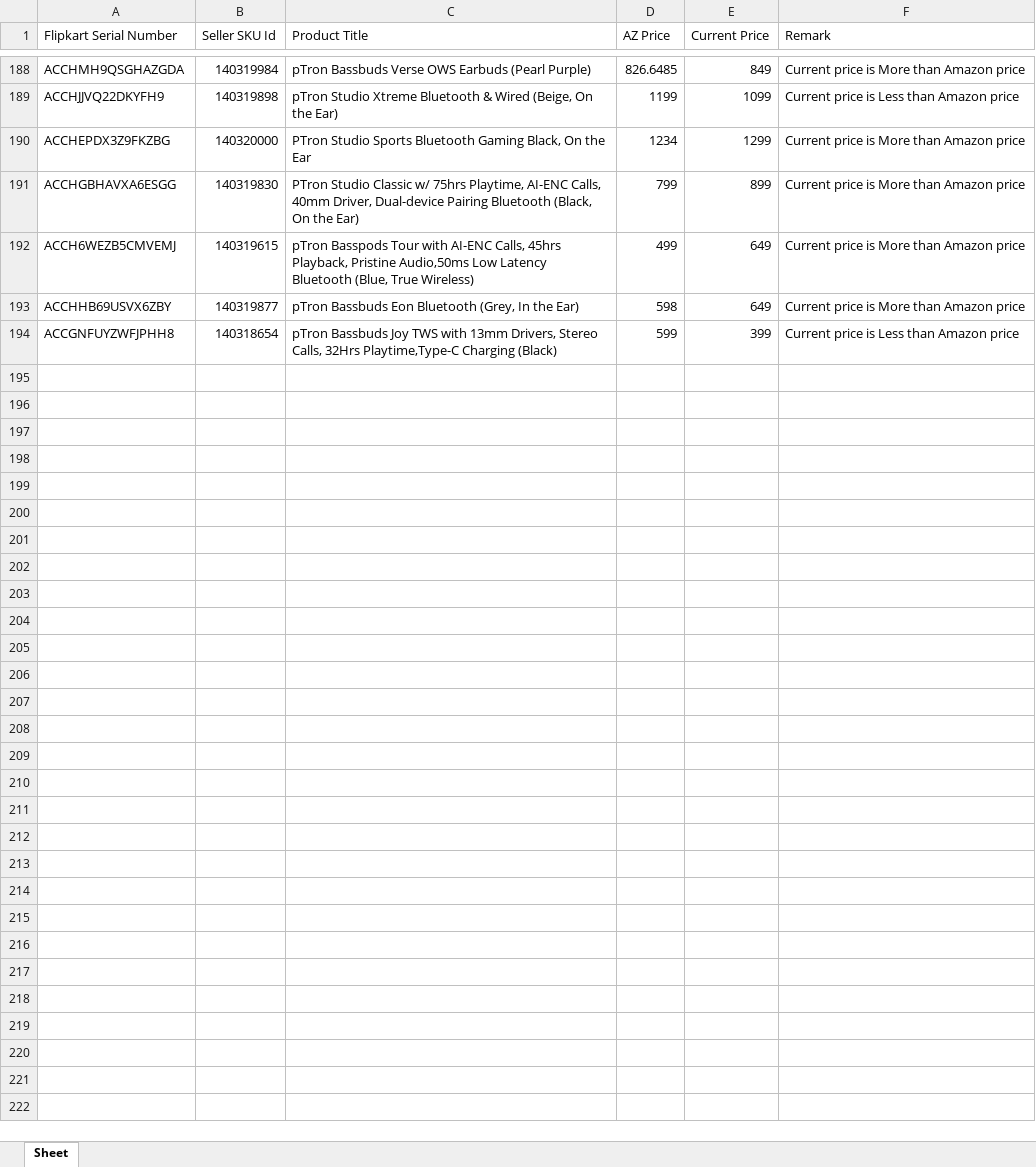
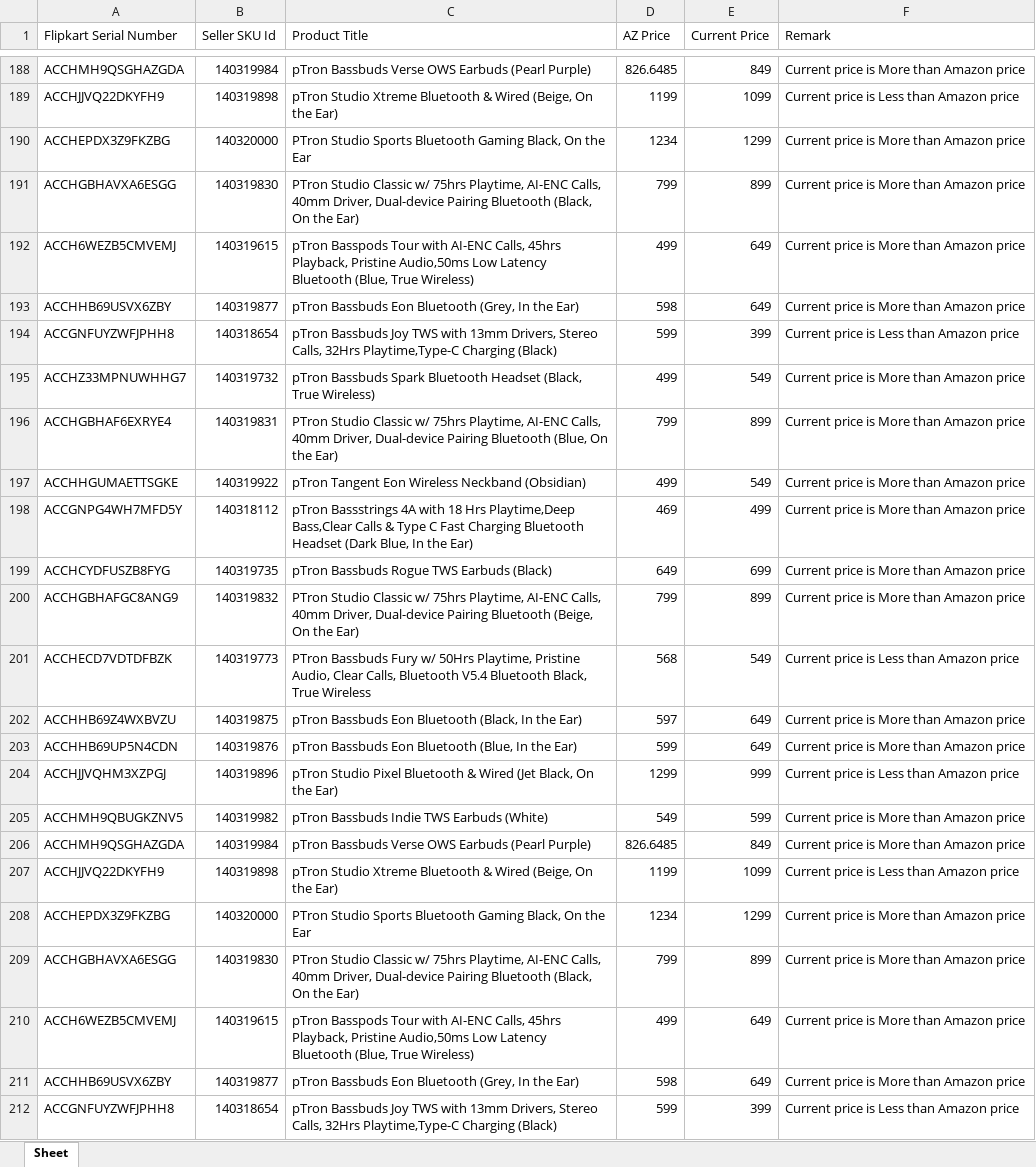
Before and after one commit to saiallaturthi/flipkart_prices, an Excel workbook: PA.xlsx, sheet Sheet, drawn as a sheet; only a part is shown, gaps mark what is left out; values as stored, in another font and other column widths than the file's, no borders; the diff names each change by its address in the sheet, - before the commit and + after, or states it on an @@ line.

```diff
--- a/PA.xlsx (sheet Sheet)
+++ b/PA.xlsx (sheet Sheet)
+row 195: ACCHZ33MPNUWHHG7 | 140319732 | pTron Bassbuds Spark Bluetooth Headset (Black, True Wireless) | 499 | 549 | Current price is More than Amazon price
+row 196: ACCHGBHAF6EXRYE4 | 140319831 | PTron Studio Classic w/ 75hrs Playtime, AI-ENC Calls, 40mm Driver, Dual-device Pairing Bluetooth (Blue, On the Ear) | 799 | 899 | Current price is More than Amazon price
+row 197: ACCHHGUMAETTSGKE | 140319922 | pTron Tangent Eon Wireless Neckband (Obsidian) | 499 | 549 | Current price is More than Amazon price
+row 198: ACCGNPG4WH7MFD5Y | 140318112 | pTron Bassstrings 4A with 18 Hrs Playtime,Deep Bass,Clear Calls & Type C Fast Charging Bluetooth Headset (Dark Blue, In the Ear) | 469 | 499 | Current price is More than Amazon price
+row 199: ACCHCYDFUSZB8FYG | 140319735 | pTron Bassbuds Rogue TWS Earbuds (Black) | 649 | 699 | Current price is More than Amazon price
+row 200: ACCHGBHAFGC8ANG9 | 140319832 | PTron Studio Classic w/ 75hrs Playtime, AI-ENC Calls, 40mm Driver, Dual-device Pairing Bluetooth (Beige, On the Ear) | 799 | 899 | Current price is More than Amazon price
+row 201: ACCHECD7VDTDFBZK | 140319773 | PTron Bassbuds Fury w/ 50Hrs Playtime, Pristine Audio, Clear Calls, Bluetooth V5.4 Bluetooth Black, True Wireless | 568 | 549 | Current price is Less than Amazon price
+row 202: ACCHHB69Z4WXBVZU | 140319875 | pTron Bassbuds Eon Bluetooth (Black, In the Ear) | 597 | 649 | Current price is More than Amazon price
+row 203: ACCHHB69UP5N4CDN | 140319876 | pTron Bassbuds Eon Bluetooth (Blue, In the Ear) | 599 | 649 | Current price is More than Amazon price
+row 204: ACCHJJVQHM3XZPGJ | 140319896 | pTron Studio Pixel Bluetooth & Wired (Jet Black, On the Ear) | 1299 | 999 | Current price is Less than Amazon price
+row 205: ACCHMH9QBUGKZNV5 | 140319982 | pTron Bassbuds Indie TWS Earbuds (White) | 549 | 599 | Current price is More than Amazon price
+row 206: ACCHMH9QSGHAZGDA | 140319984 | pTron Bassbuds Verse OWS Earbuds (Pearl Purple) | 826.6485 | 849 | Current price is More than Amazon price
+row 207: ACCHJJVQ22DKYFH9 | 140319898 | pTron Studio Xtreme Bluetooth & Wired (Beige, On the Ear) | 1199 | 1099 | Current price is Less than Amazon price
+row 208: ACCHEPDX3Z9FKZBG | 140320000 | PTron Studio Sports Bluetooth Gaming Black, On the Ear | 1234 | 1299 | Current price is More than Amazon price
+row 209: ACCHGBHAVXA6ESGG | 140319830 | PTron Studio Classic w/ 75hrs Playtime, AI-ENC Calls, 40mm Driver, Dual-device Pairing Bluetooth (Black, On the Ear) | 799 | 899 | Current price is More than Amazon price
+row 210: ACCH6WEZB5CMVEMJ | 140319615 | pTron Basspods Tour with AI-ENC Calls, 45hrs Playback, Pristine Audio,50ms Low Latency Bluetooth (Blue, True Wireless) | 499 | 649 | Current price is More than Amazon price
+row 211: ACCHHB69USVX6ZBY | 140319877 | pTron Bassbuds Eon Bluetooth (Grey, In the Ear) | 598 | 649 | Current price is More than Amazon price
+row 212: ACCGNFUYZWFJPHH8 | 140318654 | pTron Bassbuds Joy TWS with 13mm Drivers, Stereo Calls, 32Hrs Playtime,Type-C Charging (Black) | 599 | 399 | Current price is Less than Amazon price
```
Also changed, not shown: FK Walkthrough 11th aug.xlsx, HA.xlsx, 3 other files.
